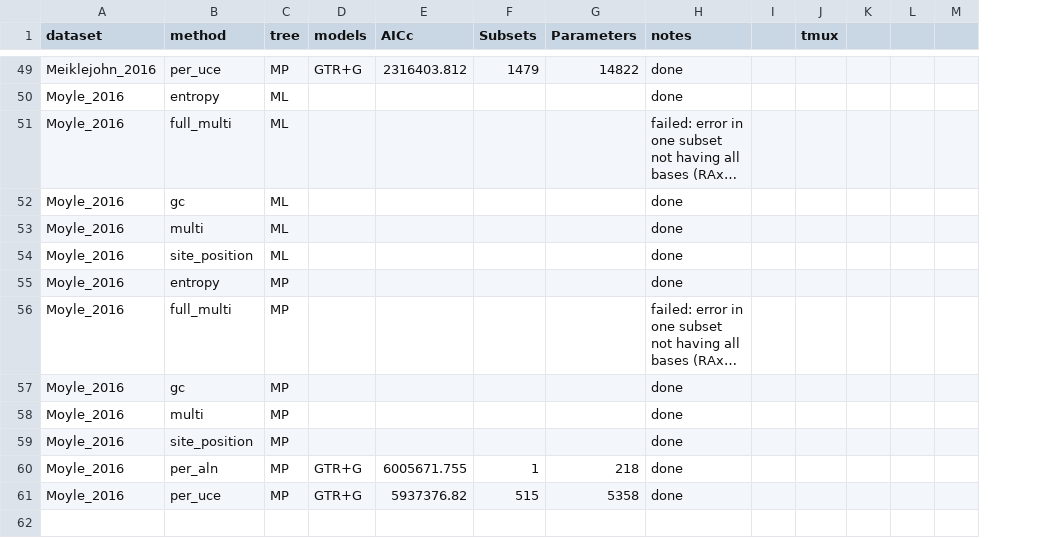
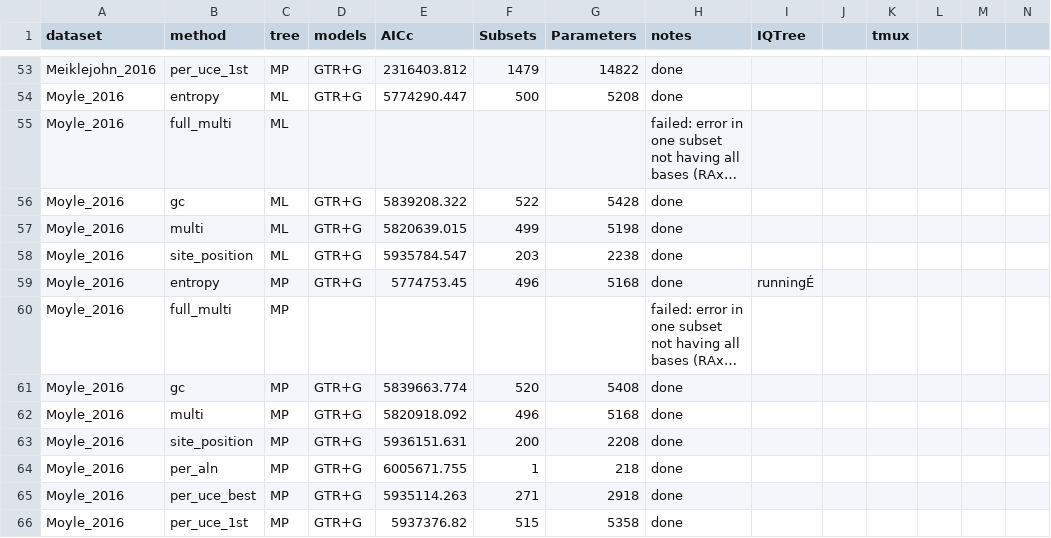
Before and after one commit to Tagliacollo/PartitionUCE, a CSV file: processed_data/partitionfinder_results.csv, drawn as a sheet; only a part is shown, gaps mark what is left out; long unchanged cells end in …; addresses are those after the commit; rows hold the shown columns only; the diff covers the shown part only; the diff names each change by its address in the sheet, - before the commit and + after, or states it on an @@ line.

Commit message:
updated csv for PF results
added results for all done PF analyses

```diff
--- a/processed_data/partitionfinder_results.csv
+++ b/processed_data/partitionfinder_results.csv
+column I (IQTree), row 59: runningÉ
-B53 (method): per_uce
+B53 (method): per_uce_1st
-D54 (models): (empty)
+D54 (models): GTR+G
-E54 (AICc): (empty)
+E54 (AICc): 5774290.447
-F54 (Subsets): (empty)
+F54 (Subsets): 500
-G54 (Parameters): (empty)
+G54 (Parameters): 5208
-D56:D59 (models): (empty)
+D56:D59 (models): GTR+G
-E56 (AICc): (empty)
+E56 (AICc): 5839208.322
-F56 (Subsets): (empty)
+F56 (Subsets): 522
-G56 (Parameters): (empty)
+G56 (Parameters): 5428
-E57 (AICc): (empty)
+E57 (AICc): 5820639.015
-F57 (Subsets): (empty)
+F57 (Subsets): 499
-G57 (Parameters): (empty)
+G57 (Parameters): 5198
-E58 (AICc): (empty)
+E58 (AICc): 5935784.547
-F58 (Subsets): (empty)
+F58 (Subsets): 203
-G58 (Parameters): (empty)
+G58 (Parameters): 2238
-E59 (AICc): (empty)
+E59 (AICc): 5774753.45
-F59 (Subsets): (empty)
+F59 (Subsets): 496
-G59 (Parameters): (empty)
+G59 (Parameters): 5168
-D61:D63 (models): (empty)
+D61:D63 (models): GTR+G
-E61 (AICc): (empty)
+E61 (AICc): 5839663.774
-F61 (Subsets): (empty)
+F61 (Subsets): 520
-G61 (Parameters): (empty)
+G61 (Parameters): 5408
-E62 (AICc): (empty)
+E62 (AICc): 5820918.092
-F62 (Subsets): (empty)
+F62 (Subsets): 496
-G62 (Parameters): (empty)
+G62 (Parameters): 5168
-E63 (AICc): (empty)
+E63 (AICc): 5936151.631
-F63 (Subsets): (empty)
+F63 (Subsets): 200
-G63 (Parameters): (empty)
+G63 (Parameters): 2208
+row 65: Moyle_2016 | per_uce_best | MP | GTR+G | 5935114.263 | 271 | 2918 | done
-B66 (method): per_uce
+B66 (method): per_uce_1st
```
Also changed, not shown: 4 added rows and 111 edited cells elsewhere in this file.
